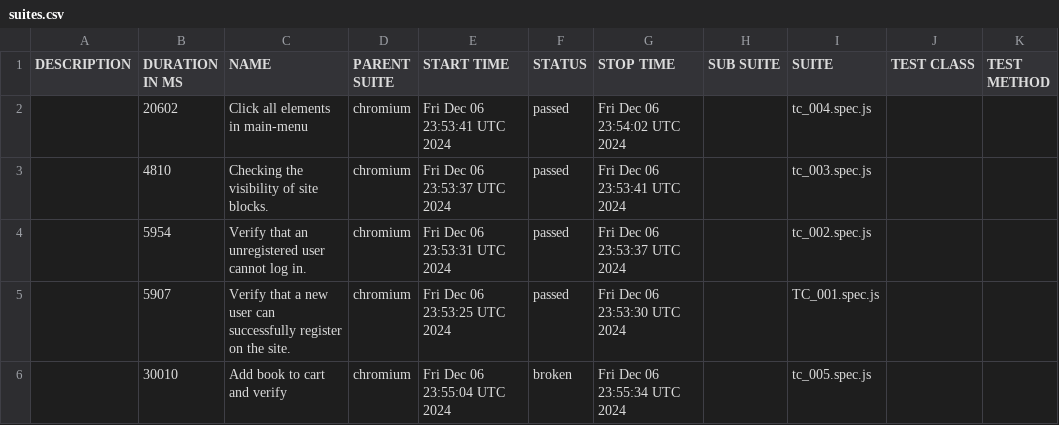
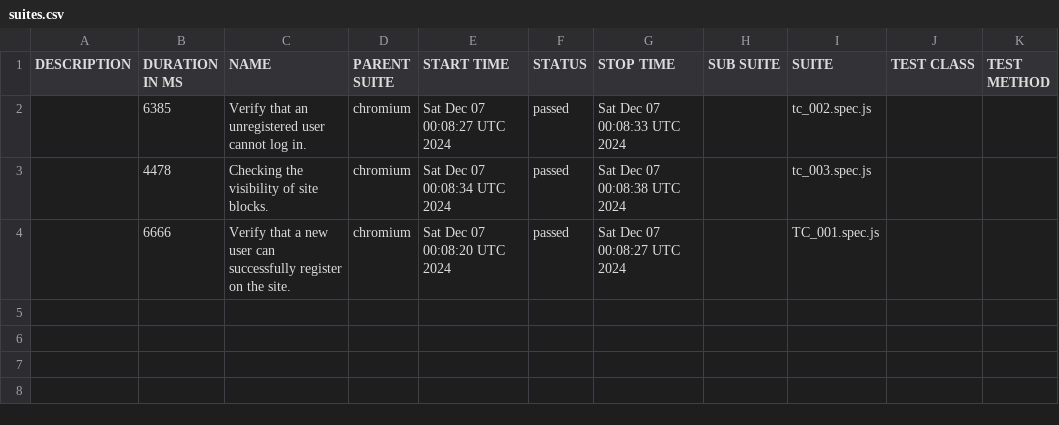
Before and after one commit to gadiim/01.10.24_playwright_test_project, a CSV file: data/suites.csv, drawn as a sheet.

Commit message:
Deploying to report from @ gadiim/01.10.24_playwright_test_project@56fbd2caf37458d7811460deadc1402045c75aa8 🚀

```diff
--- a/data/suites.csv
+++ b/data/suites.csv
@@ -1,6 +1,4 @@
 "DESCRIPTION","DURATION IN MS","NAME","PARENT SUITE","START TIME","STATUS","STOP TIME","SUB SUITE","SUITE","TEST CLASS","TEST METHOD"
-"","20602","Click all elements in main-menu","chromium","Fri Dec 06 23:53:41 UTC 2024","passed","Fri Dec 06 23:54:02 UTC 2024","","tc_004.spec.js","",""
-"","4810","Checking the visibility of site blocks.","chromium","Fri Dec 06 23:53:37 UTC 2024","passed","Fri Dec 06 23:53:41 UTC 2024","","tc_003.spec.js","",""
-"","5954","Verify that an unregistered user cannot log in.","chromium","Fri Dec 06 23:53:31 UTC 2024","passed","Fri Dec 06 23:53:37 UTC 2024","","tc_002.spec.js","",""
-"","5907","Verify that a new user can successfully register on the site.","chromium","Fri Dec 06 23:53:25 UTC 2024","passed","Fri Dec 06 23:53:30 UTC 2024","","TC_001.spec.js","",""
-"","30010","Add book to cart and verify","chromium","Fri Dec 06 23:55:04 UTC 2024","broken","Fri Dec 06 23:55:34 UTC 2024","","tc_005.spec.js","",""
+"","6385","Verify that an unregistered user cannot log in.","chromium","Sat Dec 07 00:08:27 UTC 2024","passed","Sat Dec 07 00:08:33 UTC 2024","","tc_002.spec.js","",""
+"","4478","Checking the visibility of site blocks.","chromium","Sat Dec 07 00:08:34 UTC 2024","passed","Sat Dec 07 00:08:38 UTC 2024","","tc_003.spec.js","",""
+"","6666","Verify that a new user can successfully register on the site.","chromium","Sat Dec 07 00:08:20 UTC 2024","passed","Sat Dec 07 00:08:27 UTC 2024","","TC_001.spec.js","",""
```
Also changed, not shown: 37 other files.
